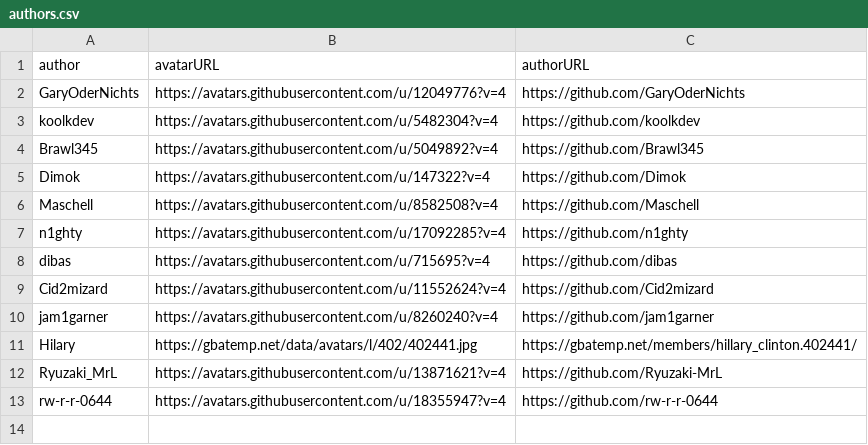
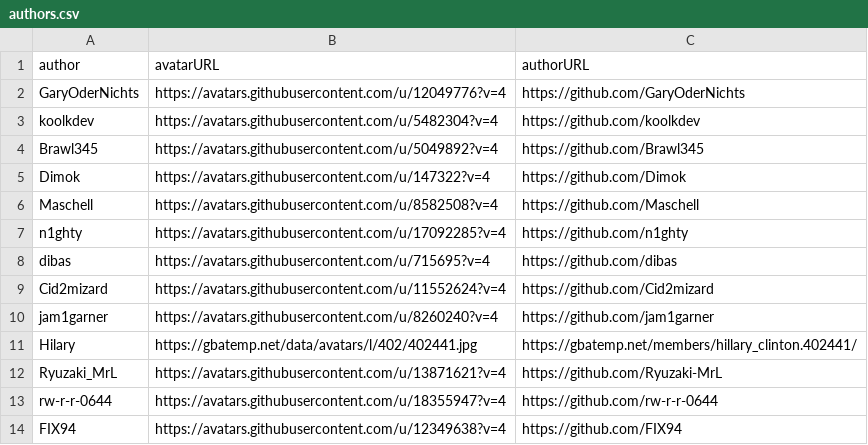
Before and after one commit to WiiUBrewers/website, a CSV file: authors.csv, drawn as a sheet; the diff names each change by its address in the sheet, - before the commit and + after, or states it on an @@ line.

Commit message:
Update authors.csv

```diff
--- a/authors.csv
+++ b/authors.csv
+row 14: FIX94 | https://avatars.githubusercontent.com/u/12349638?v=4 | https://github.com/FIX94
```
